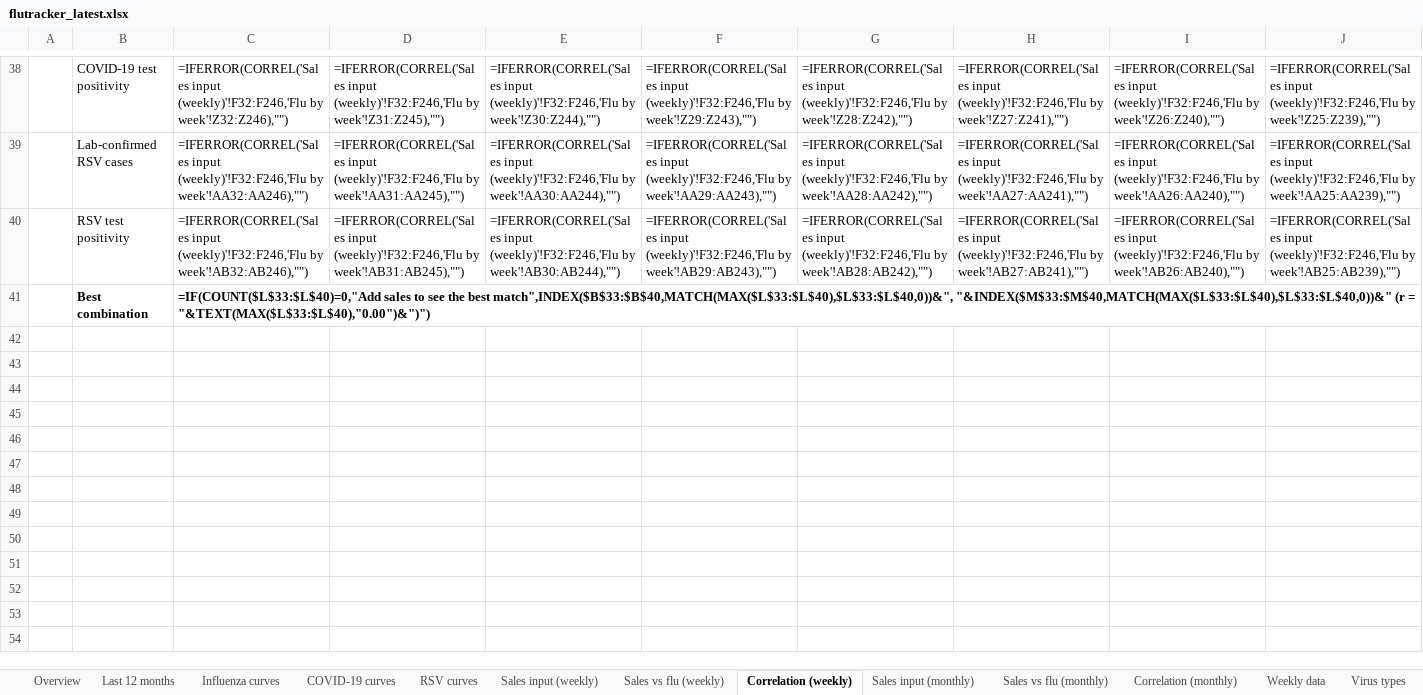
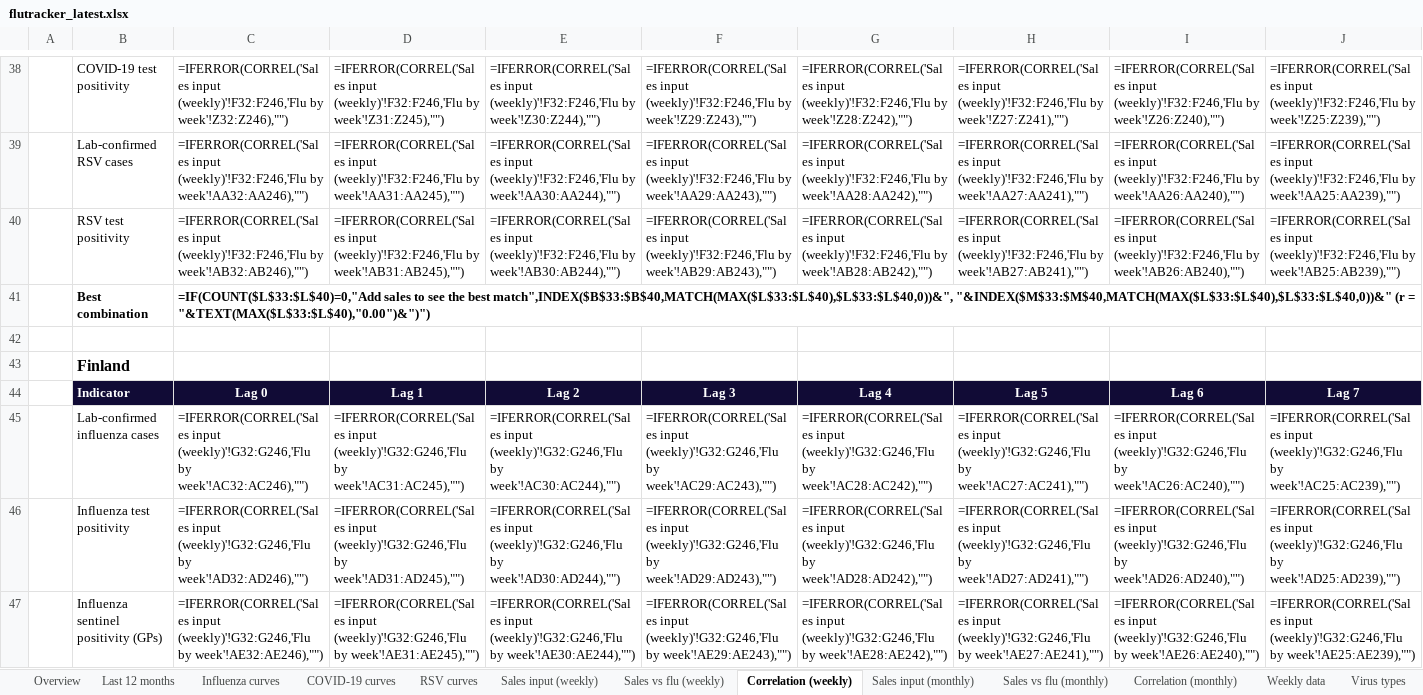
Before and after one commit to EirikWikHeltne/flutracker, an Excel workbook: docs/data/flutracker_latest.xlsx, sheet Correlation (weekly), drawn as a sheet; only a part is shown, gaps mark what is left out; values as stored, in another font and other column widths than the file's, no borders; formulas without a stored value are shown as written; conditional formats not drawn; rows hold the shown columns only; the diff covers the shown part only; the diff names each change by its address in the sheet, - before the commit and + after, or states it on an @@ line.

```diff
--- a/docs/data/flutracker_latest.xlsx (sheet Correlation (weekly))
+++ b/docs/data/flutracker_latest.xlsx (sheet Correlation (weekly))
+row 42: (empty)
+row 43:  | Finland
+row 44:  | Indicator | Lag 0 | Lag 1 | Lag 2 | Lag 3 | Lag 4 | Lag 5 | Lag 6 | Lag 7
+row 45:  | Lab-confirmed influenza cases | =IFERROR(CORREL('Sales input (weekly)'!G32:G246,'Flu by week'!AC32:AC246),"") | =IFERROR(CORREL('Sales input (weekly)'!G32:G246,'Flu by week'!AC31:AC245),"") | =IFERROR(CORREL('Sales input (weekly)'!G32:G246,'Flu by week'!AC30:AC244),"") | =IFERROR(CORREL('Sales input (weekly)'!G32:G246,'Flu by week'!AC29:AC243),"") | =IFERROR(CORREL('Sales input (weekly)'!G32:G246,'Flu by week'!AC28:AC242),"") | =IFERROR(CORREL('Sales input (weekly)'!G32:G246,'Flu by week'!AC27:AC241),"") | =IFERROR(CORREL('Sales input (weekly)'!G32:G246,'Flu by week'!AC26:AC240),"") | =IFERROR(CORREL('Sales input (weekly)'!G32:G246,'Flu by week'!AC25:AC239),"")
+row 46:  | Influenza test positivity | =IFERROR(CORREL('Sales input (weekly)'!G32:G246,'Flu by week'!AD32:AD246),"") | =IFERROR(CORREL('Sales input (weekly)'!G32:G246,'Flu by week'!AD31:AD245),"") | =IFERROR(CORREL('Sales input (weekly)'!G32:G246,'Flu by week'!AD30:AD244),"") | =IFERROR(CORREL('Sales input (weekly)'!G32:G246,'Flu by week'!AD29:AD243),"") | =IFERROR(CORREL('Sales input (weekly)'!G32:G246,'Flu by week'!AD28:AD242),"") | =IFERROR(CORREL('Sales input (weekly)'!G32:G246,'Flu by week'!AD27:AD241),"") | =IFERROR(CORREL('Sales input (weekly)'!G32:G246,'Flu by week'!AD26:AD240),"") | =IFERROR(CORREL('Sales input (weekly)'!G32:G246,'Flu by week'!AD25:AD239),"")
+row 47:  | Influenza sentinel positivity (GPs) | =IFERROR(CORREL('Sales input (weekly)'!G32:G246,'Flu by week'!AE32:AE246),"") | =IFERROR(CORREL('Sales input (weekly)'!G32:G246,'Flu by week'!AE31:AE245),"") | =IFERROR(CORREL('Sales input (weekly)'!G32:G246,'Flu by week'!AE30:AE244),"") | =IFERROR(CORREL('Sales input (weekly)'!G32:G246,'Flu by week'!AE29:AE243),"") | =IFERROR(CORREL('Sales input (weekly)'!G32:G246,'Flu by week'!AE28:AE242),"") | =IFERROR(CORREL('Sales input (weekly)'!G32:G246,'Flu by week'!AE27:AE241),"") | =IFERROR(CORREL('Sales input (weekly)'!G32:G246,'Flu by week'!AE26:AE240),"") | =IFERROR(CORREL('Sales input (weekly)'!G32:G246,'Flu by week'!AE25:AE239),"")
```
Also changed, not shown: 6 added rows elsewhere in this sheet, sheet Weekly data, sheet Overview, sheet Correlation (monthly), sheet Sales input (weekly), sheet Sales vs flu (monthly), sheet Sales vs flu (weekly), 9 more sheets, charts or pictures, reports/2026-W44.xlsx, 14 other files.
